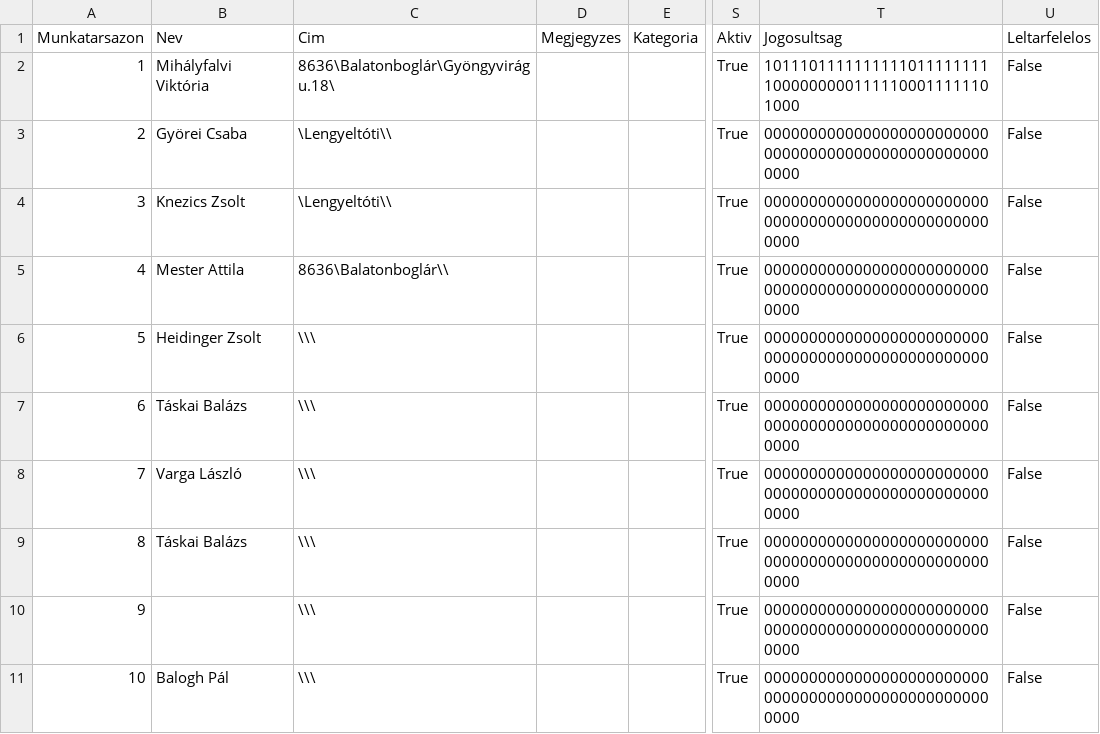
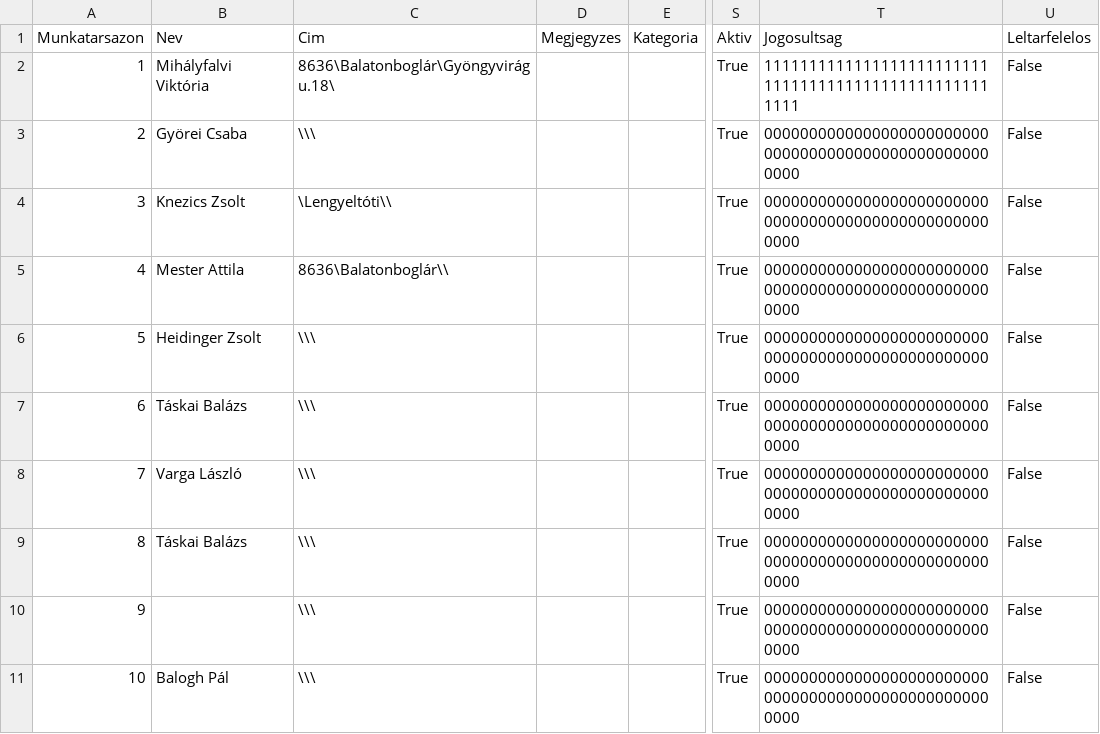
Before and after one commit to newnewradio/bakeryproAI, a CSV file: old datebase/Munkatars.csv, drawn as a sheet; only a part is shown, gaps mark what is left out; the diff names each change by its address in the sheet, - before the commit and + after, or states it on an @@ line.

```diff
--- a/old datebase/Munkatars.csv
+++ b/old datebase/Munkatars.csv
-T2 (Jogosultsag): 101110111111111101111111110000000001111100011111101000
+T2 (Jogosultsag): 111111111111111111111111111111111111111111111111111111
-C3 (Cim): \Lengyeltóti\\
+C3 (Cim): \\\
```
Also changed, not shown: old datebase/Gyartasreszletek.csv, old datebase/Leltariv.csv, 11 other files.
